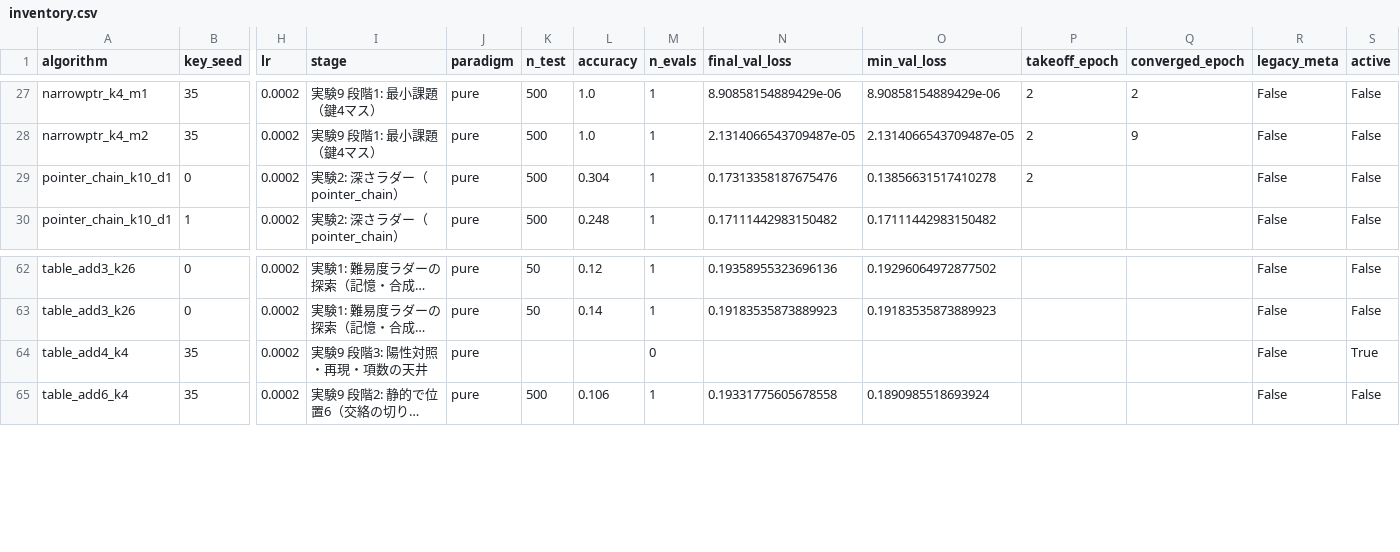
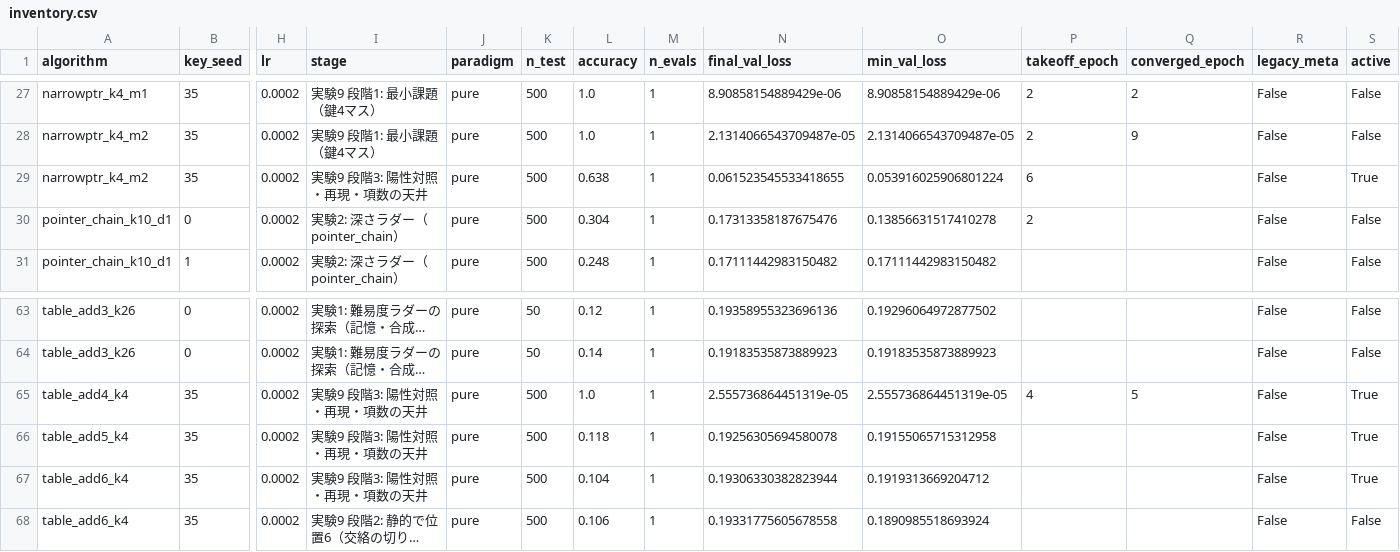
Before and after one commit to Naruto-Takahashi/human-computable-passwords, a CSV file: results/inventory.csv, drawn as a sheet; only a part is shown, gaps mark what is left out; long unchanged cells end in …; addresses are those after the commit; rows hold the shown columns only; the diff names each change by its address in the sheet, - before the commit and + after, or states it on an @@ line.

```diff
--- a/results/inventory.csv
+++ b/results/inventory.csv
+row 29: narrowptr_k4_m2 | 35 | 0.0002 | 実験9 段階3: 陽性対照・再現・項数の天井 | pure | 500 | 0.638 | 1 | 0.061523545533418655 | 0.053916025906801224 | 6 |  | False | True
-K65 (n_test): (empty)
+K65 (n_test): 500
-L65 (accuracy): (empty)
+L65 (accuracy): 1.0
-M65 (n_evals): 0
+M65 (n_evals): 1
-N65 (final_val_loss): (empty)
+N65 (final_val_loss): 2.555736864451319e-05
-O65 (min_val_loss): (empty)
+O65 (min_val_loss): 2.555736864451319e-05
-P65 (takeoff_epoch): (empty)
+P65 (takeoff_epoch): 4
-Q65 (converged_epoch): (empty)
+Q65 (converged_epoch): 5
+row 66: table_add5_k4 | 35 | 0.0002 | 実験9 段階3: 陽性対照・再現・項数の天井 | pure | 500 | 0.118 | 1 | 0.19256305694580078 | 0.19155065715312958 |  |  | False | True
+row 67: table_add6_k4 | 35 | 0.0002 | 実験9 段階3: 陽性対照・再現・項数の天井 | pure | 500 | 0.104 | 1 | 0.19306330382823944 | 0.1919313669204712 |  |  | False | True
```
Also changed, not shown: results/summary_llm.csv, 7 other files.
